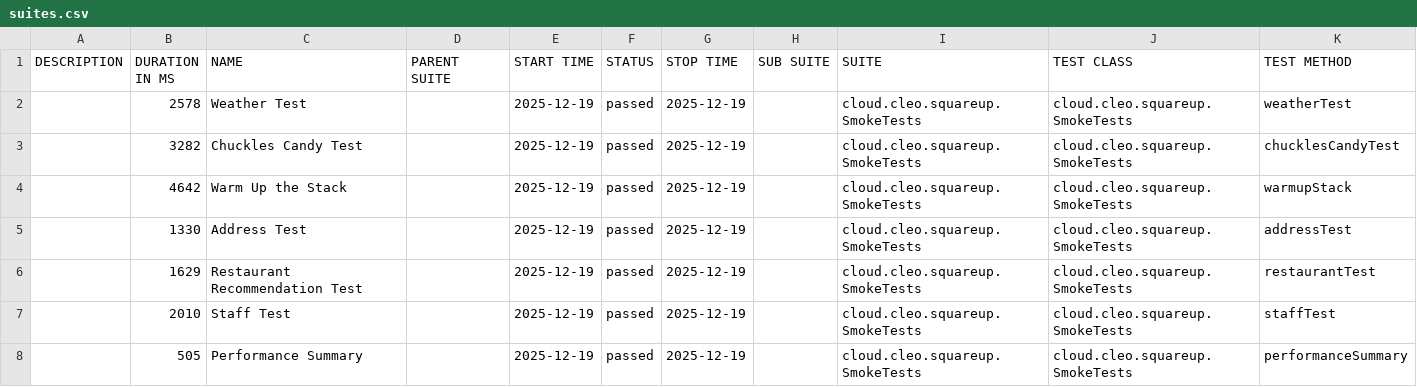
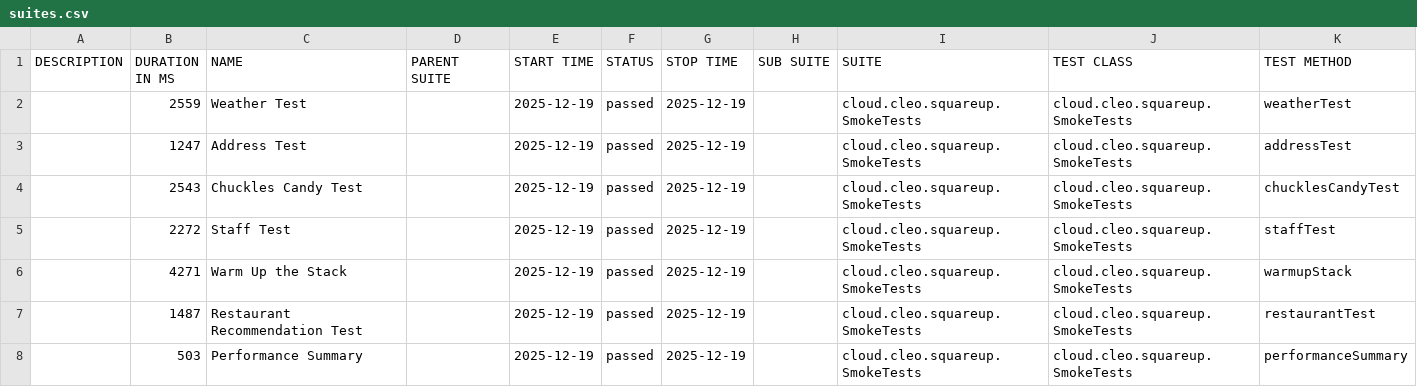
Before and after one commit to docwho2/java-squareup-spring-ai-ivr, a CSV file: us.amazon.nova-2-lite-v1_0/SmokeTests/data/suites.csv, drawn as a sheet.

```diff
--- a/us.amazon.nova-2-lite-v1_0/SmokeTests/data/suites.csv
+++ b/us.amazon.nova-2-lite-v1_0/SmokeTests/data/suites.csv
@@ -1,8 +1,8 @@
 "DESCRIPTION","DURATION IN MS","NAME","PARENT SUITE","START TIME","STATUS","STOP TIME","SUB SUITE","SUITE","TEST CLASS","TEST METHOD"
-"","2578","Weather Test","","2025-12-19","passed","2025-12-19","","cloud.cleo.squareup.SmokeTests","cloud.cleo.squareup.SmokeTests","weatherTest"
-"","3282","Chuckles Candy Test","","2025-12-19","passed","2025-12-19","","cloud.cleo.squareup.SmokeTests","cloud.cleo.squareup.SmokeTests","chucklesCandyTest"
-"","4642","Warm Up the Stack","","2025-12-19","passed","2025-12-19","","cloud.cleo.squareup.SmokeTests","cloud.cleo.squareup.SmokeTests","warmupStack"
-"","1330","Address Test","","2025-12-19","passed","2025-12-19","","cloud.cleo.squareup.SmokeTests","cloud.cleo.squareup.SmokeTests","addressTest"
-"","1629","Restaurant Recommendation Test","","2025-12-19","passed","2025-12-19","","cloud.cleo.squareup.SmokeTests","cloud.cleo.squareup.SmokeTests","restaurantTest"
-"","2010","Staff Test","","2025-12-19","passed","2025-12-19","","cloud.cleo.squareup.SmokeTests","cloud.cleo.squareup.SmokeTests","staffTest"
-"","505","Performance Summary","","2025-12-19","passed","2025-12-19","","cloud.cleo.squareup.SmokeTests","cloud.cleo.squareup.SmokeTests","performanceSummary"
+"","2559","Weather Test","","2025-12-19","passed","2025-12-19","","cloud.cleo.squareup.SmokeTests","cloud.cleo.squareup.SmokeTests","weatherTest"
+"","1247","Address Test","","2025-12-19","passed","2025-12-19","","cloud.cleo.squareup.SmokeTests","cloud.cleo.squareup.SmokeTests","addressTest"
+"","2543","Chuckles Candy Test","","2025-12-19","passed","2025-12-19","","cloud.cleo.squareup.SmokeTests","cloud.cleo.squareup.SmokeTests","chucklesCandyTest"
+"","2272","Staff Test","","2025-12-19","passed","2025-12-19","","cloud.cleo.squareup.SmokeTests","cloud.cleo.squareup.SmokeTests","staffTest"
+"","4271","Warm Up the Stack","","2025-12-19","passed","2025-12-19","","cloud.cleo.squareup.SmokeTests","cloud.cleo.squareup.SmokeTests","warmupStack"
+"","1487","Restaurant Recommendation Test","","2025-12-19","passed","2025-12-19","","cloud.cleo.squareup.SmokeTests","cloud.cleo.squareup.SmokeTests","restaurantTest"
+"","503","Performance Summary","","2025-12-19","passed","2025-12-19","","cloud.cleo.squareup.SmokeTests","cloud.cleo.squareup.SmokeTests","performanceSummary"
```
Also changed, not shown: us.amazon.nova-2-lite-v1_0/SmokeTests/data/behaviors.csv, 45 other files.
